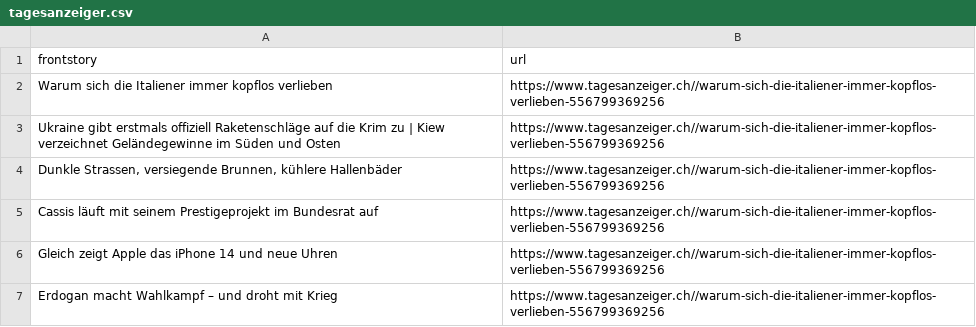
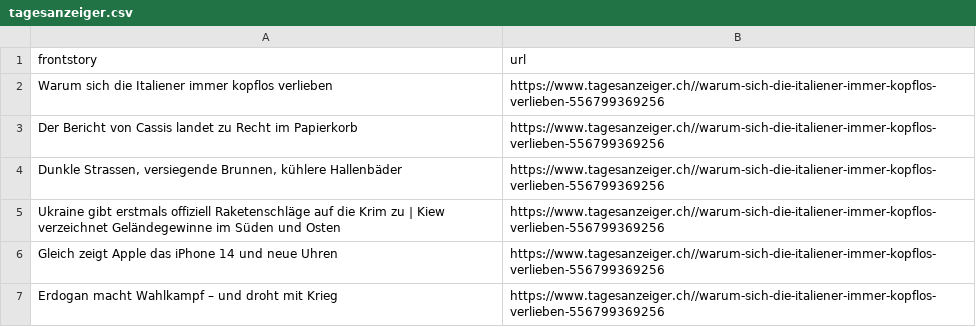
Before and after one commit to ErichBuergler/automatic-scraper-tagesanzeiger, a CSV file: tagesanzeiger.csv, drawn as a sheet.

```diff
--- a/tagesanzeiger.csv
+++ b/tagesanzeiger.csv
@@ -2,5 +2,5 @@ frontstory,url
 Warum sich die Italiener immer kopflos verlieben ,https://www.tagesanzeiger.ch//warum-sich-die-italiener-immer-kopflos-verlieben-556799369256
+Der Bericht von Cassis landet zu Recht im Papierkorb,https://www.tagesanzeiger.ch//warum-sich-die-italiener-immer-kopflos-verlieben-556799369256
+"Dunkle Strassen, versiegende Brunnen, kühlere Hallenbäder",https://www.tagesanzeiger.ch//warum-sich-die-italiener-immer-kopflos-verlieben-556799369256
 Ukraine gibt erstmals offiziell Raketenschläge auf die Krim zu | Kiew verzeichnet Geländegewinne im Süden und Osten,https://www.tagesanzeiger.ch//warum-sich-die-italiener-immer-kopflos-verlieben-556799369256
-"Dunkle Strassen, versiegende Brunnen, kühlere Hallenbäder",https://www.tagesanzeiger.ch//warum-sich-die-italiener-immer-kopflos-verlieben-556799369256
-Cassis läuft mit seinem Prestigeprojekt im Bundesrat auf,https://www.tagesanzeiger.ch//warum-sich-die-italiener-immer-kopflos-verlieben-556799369256
 Gleich zeigt Apple das iPhone 14 und neue Uhren,https://www.tagesanzeiger.ch//warum-sich-die-italiener-immer-kopflos-verlieben-556799369256
```
